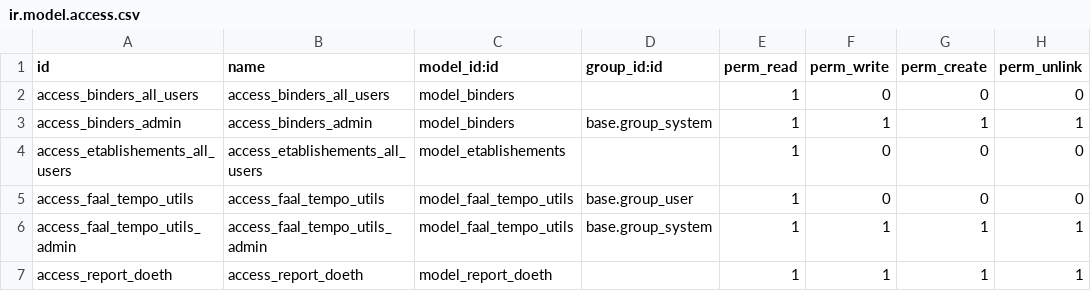
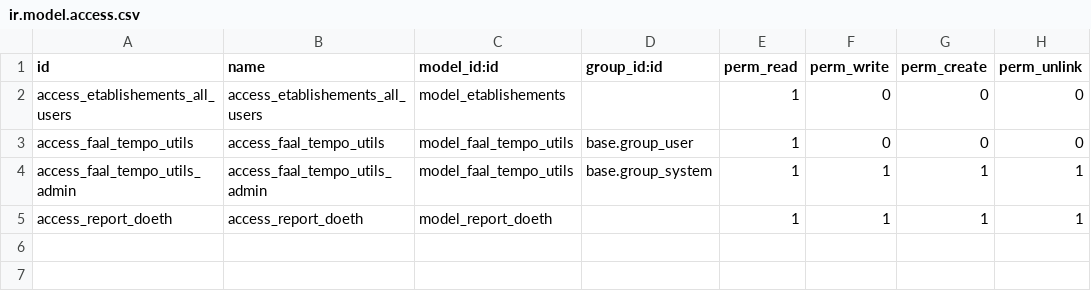
Before and after one commit to gilles1495/fdage-training, a CSV file: fdage-addons/faal_tempo/security/ir.model.access.csv, drawn as a sheet; the diff names each change by its address in the sheet, - before the commit and + after, or states it on an @@ line.

Commit message:
[ADD] module ccite_binders [WIP] module ccite_double_validation_orders

```diff
--- a/fdage-addons/faal_tempo/security/ir.model.access.csv
+++ b/fdage-addons/faal_tempo/security/ir.model.access.csv
-row 2: access_binders_all_users | access_binders_all_users | model_binders |  | 1 | 0 | 0 | 0
-row 3: access_binders_admin | access_binders_admin | model_binders | base.group_system | 1 | 1 | 1 | 1
```
Also changed, not shown: 20 other files.
